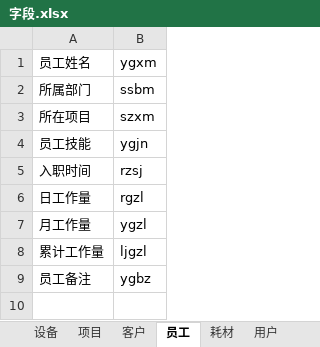
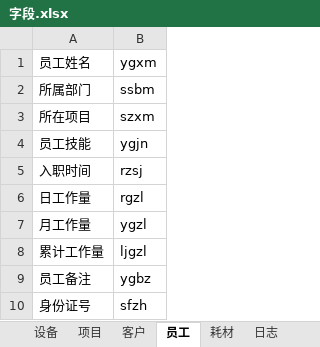
Before and after one commit to Archimboldi/alpheus_distinguendus, an Excel workbook: 文件/字段.xlsx, sheet 员工, drawn as a sheet; values as stored, in another font and other column widths than the file's, no borders; the diff names each change by its address in the sheet, - before the commit and + after, or states it on an @@ line.

```diff
--- a/文件/字段.xlsx (sheet 员工)
+++ b/文件/字段.xlsx (sheet 员工)
+row 10: 身份证号 | sfzh
```
Also changed, not shown: sheet 耗材, sheet 项目, sheet 客户, sheet 设备, other sheet tabs, 23 other files.
